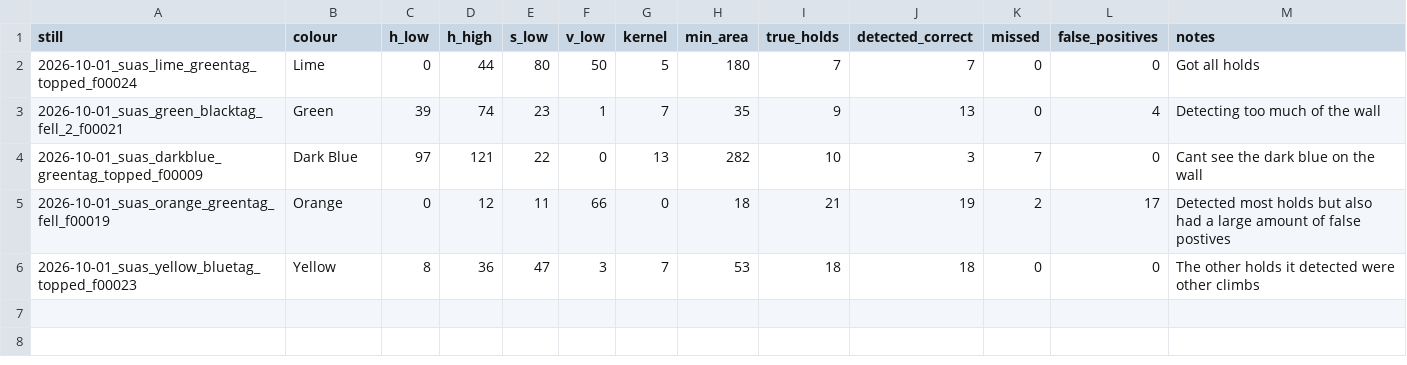
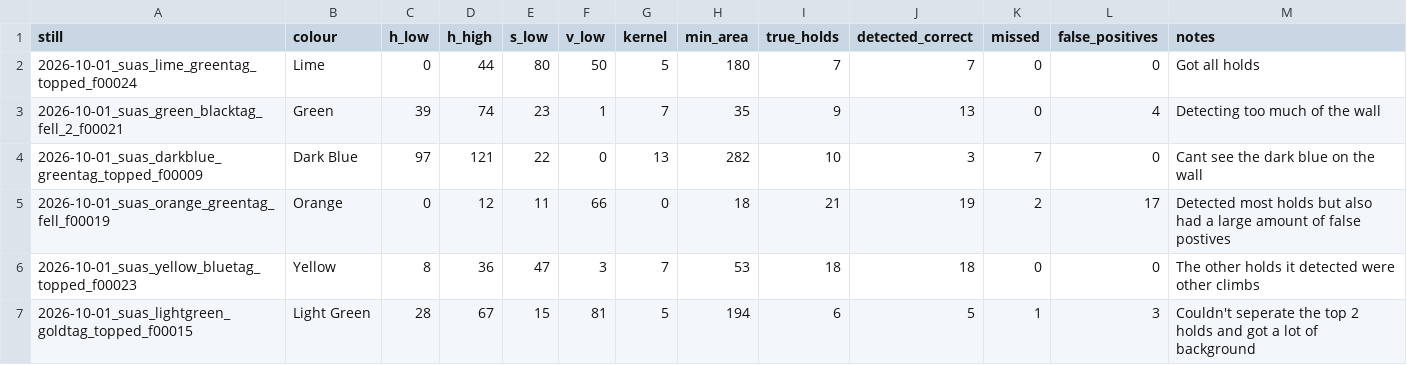
Before and after one commit to KevinMonahan3/SendIt-Bouldering-Log, a CSV file: footage-notes/hold_detection_results.csv, drawn as a sheet; the diff names each change by its address in the sheet, - before the commit and + after, or states it on an @@ line.

Commit message:
Updated Hold detection UI

```diff
--- a/footage-notes/hold_detection_results.csv
+++ b/footage-notes/hold_detection_results.csv
+row 7: 2026-10-01_suas_lightgreen_goldtag_topped_f00015 | Light Green | 28 | 67 | 15 | 81 | 5 | 194 | 6 | 5 | 1 | 3 | Couldn't seperate the top 2 holds and got a lot of background
```
Also changed, not shown: 1 other file.
